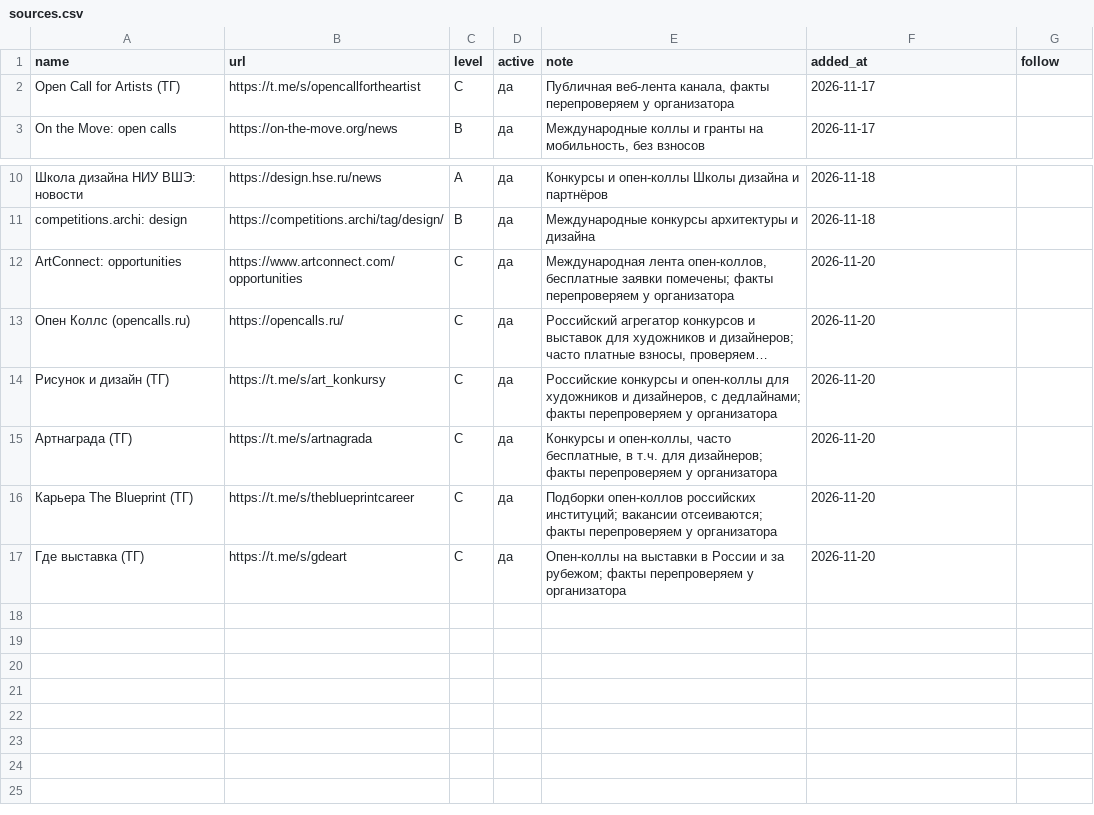
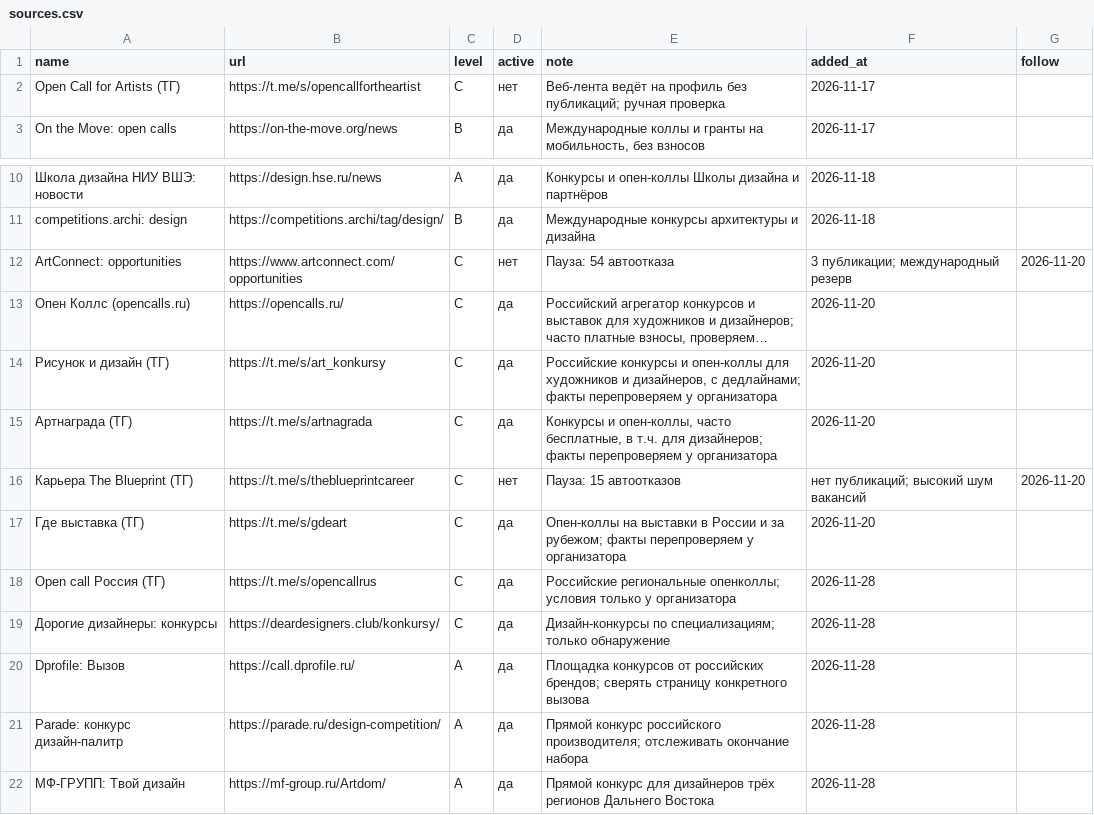
Before and after one commit to SENYANABE/opencall, a CSV file: sources.csv, drawn as a sheet; only a part is shown, gaps mark what is left out; long unchanged cells end in …; the diff names each change by its address in the sheet, - before the commit and + after, or states it on an @@ line.

Commit message:
P0.1: проверка первоисточников и приоритет российских возможностей

```diff
--- a/sources.csv
+++ b/sources.csv
-D2 (active): да
+D2 (active): нет
-E2 (note): Публичная веб-лента канала, факты перепроверяем у организатора
+E2 (note): Веб-лента ведёт на профиль без публикаций; ручная проверка
-D12 (active): да
+D12 (active): нет
-E12 (note): Международная лента опен-коллов, бесплатные заявки помечены; факты перепроверяем у организатора
+E12 (note): Пауза: 54 автоотказа
-F12 (added_at): 2026-11-20
+F12 (added_at): 3 публикации; международный резерв
-G12 (follow): (empty)
+G12 (follow): 2026-11-20
-D16 (active): да
+D16 (active): нет
-E16 (note): Подборки опен-коллов российских институций; вакансии отсеиваются; факты перепроверяем у организатора
+E16 (note): Пауза: 15 автоотказов
-F16 (added_at): 2026-11-20
+F16 (added_at): нет публикаций; высокий шум вакансий
-G16 (follow): (empty)
+G16 (follow): 2026-11-20
+row 18: Open call Россия (ТГ) | https://t.me/s/opencallrus | C | да | Российские региональные опенколлы; условия только у организатора | 2026-11-28
+row 19: Дорогие дизайнеры: конкурсы | https://deardesigners.club/konkursy/ | C | да | Дизайн-конкурсы по специализациям; только обнаружение | 2026-11-28
+row 20: Dprofile: Вызов | https://call.dprofile.ru/ | A | да | Площадка конкурсов от российских брендов; сверять страницу конкретного вызова | 2026-11-28
+row 21: Parade: конкурс дизайн-палитр | https://parade.ru/design-competition/ | A | да | Прямой конкурс российского производителя; отслеживать окончание набора | 2026-11-28
+row 22: МФ-ГРУПП: Твой дизайн | https://mf-group.ru/Artdom/ | A | да | Прямой конкурс для дизайнеров трёх регионов Дальнего Востока | 2026-11-28
```
Also changed, not shown: 5 other files.
